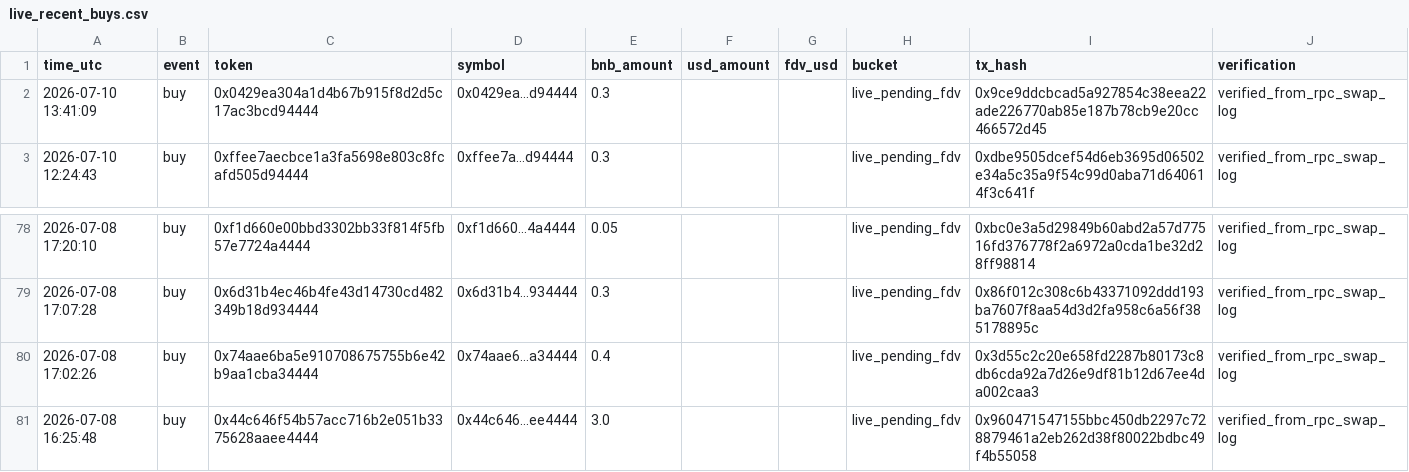
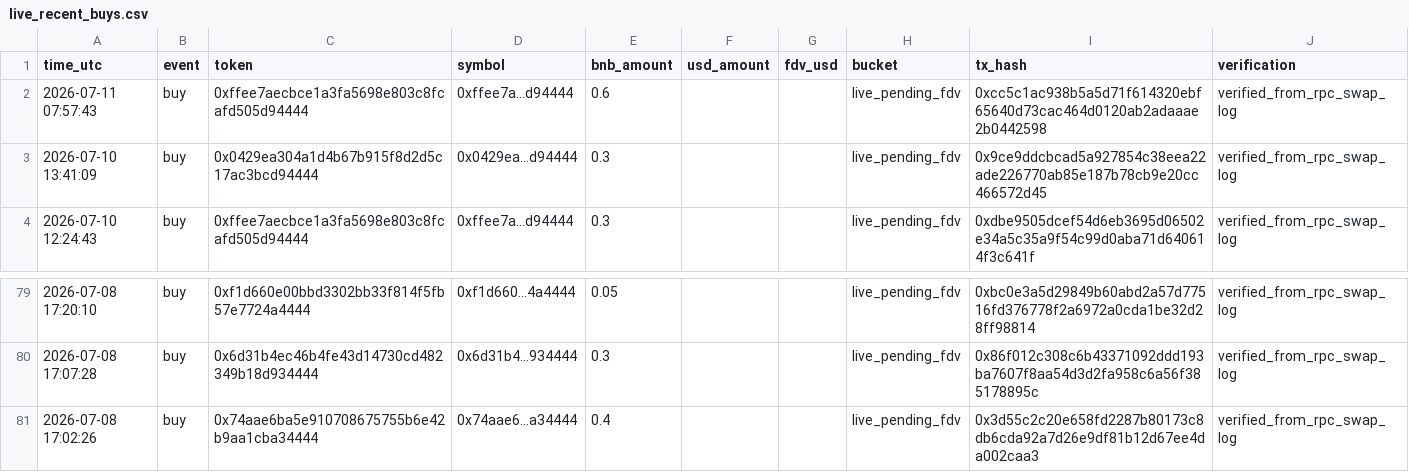
Before and after one commit to hahahakang/bsc-fourmeme-analysis-live, a CSV file: data/live_recent_buys.csv, drawn as a sheet; only a part is shown, gaps mark what is left out.

```diff
--- a/data/live_recent_buys.csv
+++ b/data/live_recent_buys.csv
@@ -1,2 +1,3 @@
 time_utc,event,token,symbol,bnb_amount,usd_amount,fdv_usd,bucket,tx_hash,verification
+2026-07-11 07:57:43,buy,0xffee7aecbce1a3fa5698e803c8fcafd505d94444,0xffee7a...d94444,0.6,,,live_pending_fdv,0xcc5c1ac938b5a5d71f614320ebf65640d73cac464d0120ab2adaaae2b0442598,verified_from_rpc_swap_log
 2026-07-10 13:41:09,buy,0x0429ea304a1d4b67b915f8d2d5c17ac3bcd94444,0x0429ea...d94444,0.3,,,live_pending_fdv,0x9ce9ddcbcad5a927854c38eea22ade226770ab85e187b78cb9e20cc466572d45,verified_from_rpc_swap_log
@@ -80,2 +81 @@ time_utc,event,token,symbol,bnb_amount,usd_amount,fdv_usd,bucket,tx_hash,verific
 2026-07-08 17:02:26,buy,0x74aae6ba5e910708675755b6e42b9aa1cba34444,0x74aae6...a34444,0.4,,,live_pending_fdv,0x3d55c2c20e658fd2287b80173c8db6cda92a7d26e9df81b12d67ee4da002caa3,verified_from_rpc_swap_log
-2026-07-08 16:25:48,buy,0x44c646f54b57acc716b2e051b3375628aaee4444,0x44c646...ee4444,3.0,,,live_pending_fdv,0x960471547155bbc450db2297c728879461a2eb262d38f80022bdbc49f4b55058,verified_from_rpc_swap_log
```
Also changed, not shown: data/live_events.csv, data/live_recent_positions.csv, 5 other files.
